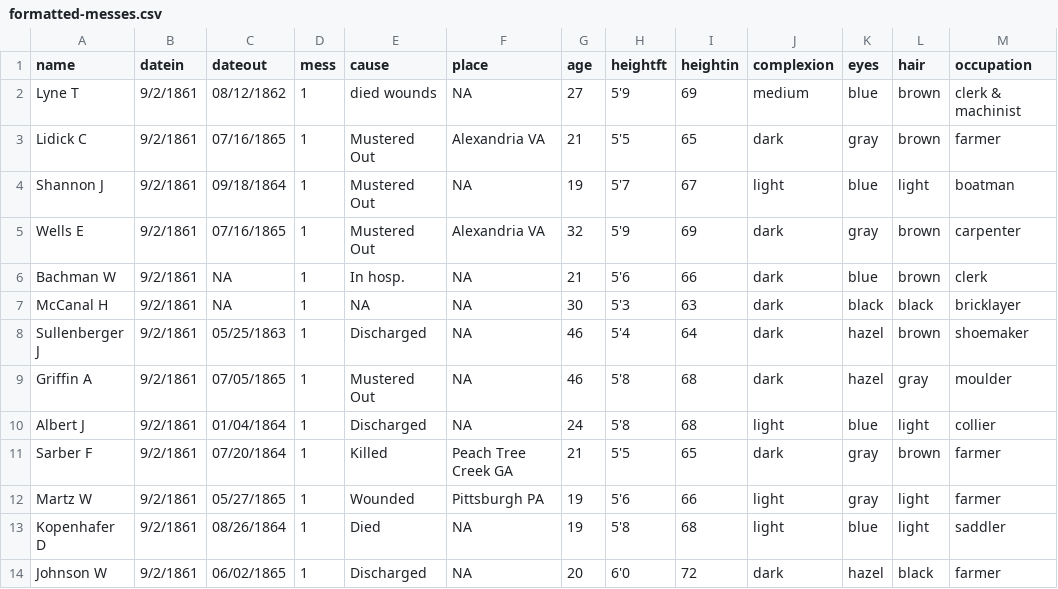
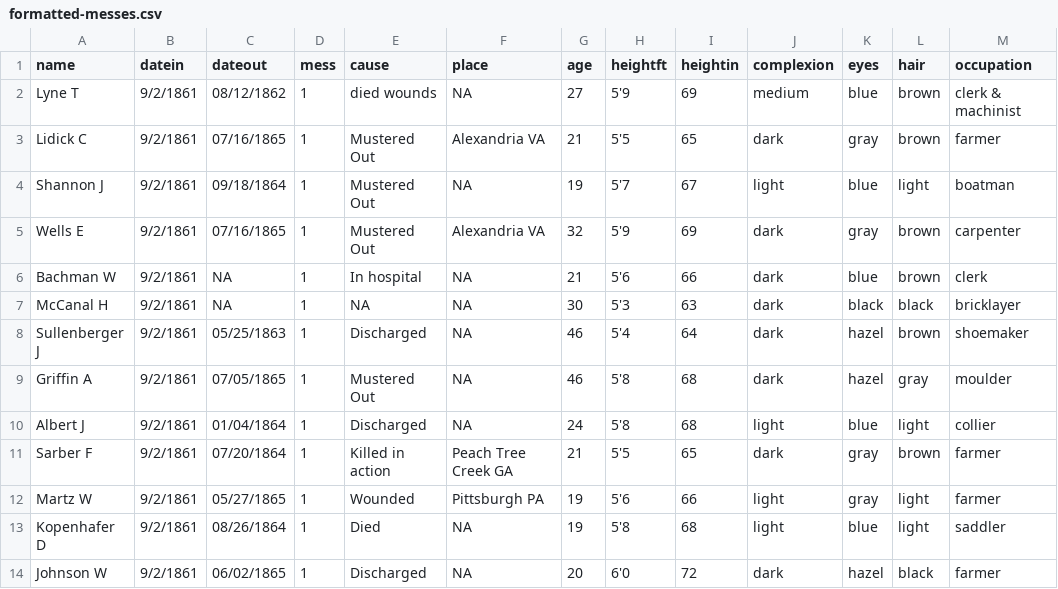
Before and after one commit to benjmyers/model-company, a CSV file: data/formatted-messes.csv, drawn as a sheet; only a part is shown; the diff covers the shown part only; the diff names each change by its address in the sheet, - before the commit and + after, or states it on an @@ line.

```diff
--- a/data/formatted-messes.csv
+++ b/data/formatted-messes.csv
-E6 (cause): In hosp.
+E6 (cause): In hospital
-E11 (cause): Killed
+E11 (cause): Killed in action
```
Also changed, not shown: 8 edited cells elsewhere in this file, 3 other files.
